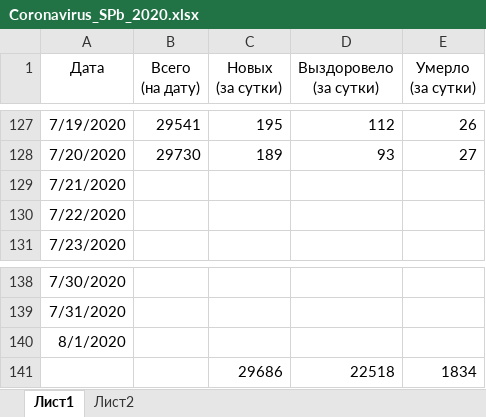
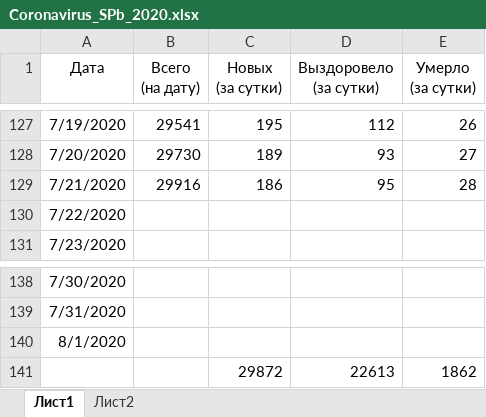
Before and after one commit to shmikes/CoronaVirus, an Excel workbook: Coronavirus_SPb_2020.xlsx, sheet Лист1, drawn as a sheet; only a part is shown, gaps mark what is left out; values as stored, in another font and other column widths than the file's, no borders; charts and pictures and conditional formats and table styles not drawn; removed rows and columns are numbered as before the commit, all else as after; the diff names each change by its address in the sheet, - before the commit and + after, or states it on an @@ line.

Commit message:
Обновление данных на утро 22.07.2020

```diff
--- a/Coronavirus_SPb_2020.xlsx (sheet Лист1)
+++ b/Coronavirus_SPb_2020.xlsx (sheet Лист1)
-B129 (Всего (на дату)): (empty)
+B129 (Всего (на дату)): 29916
-C129 (Новых (за сутки)): (empty)
+C129 (Новых (за сутки)): 186
-D129 (Выздоровело (за сутки)): (empty)
+D129 (Выздоровело (за сутки)): 95
-E129 (Умерло (за сутки)): (empty)
+E129 (Умерло (за сутки)): 28
-row 141:  |  | 29686 | 22518 | 1834
+row 141:  |  | 29872 | 22613 | 1862
```
Also changed, not shown: charts or pictures.
